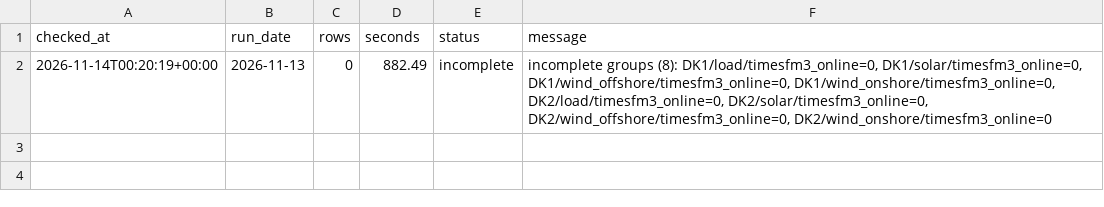
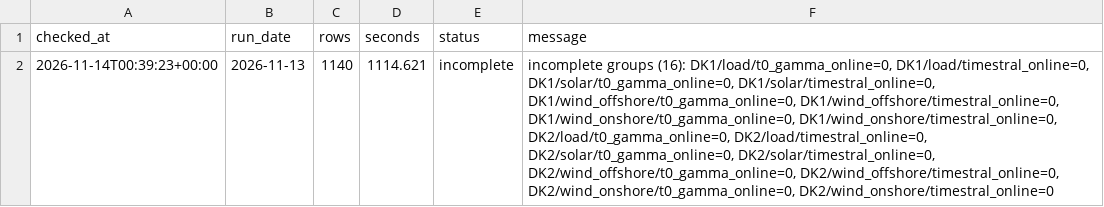
Before and after one commit to XiaoyuJIN97/tp-plus-plus-real-time-forecasting-dashboard, a CSV file: data/backfill/backfill_2026-11-13_2026-11-13.csv, drawn as a sheet; the diff names each change by its address in the sheet, - before the commit and + after, or states it on an @@ line.

```diff
--- a/data/backfill/backfill_2026-11-13_2026-11-13.csv
+++ b/data/backfill/backfill_2026-11-13_2026-11-13.csv
-A2 (checked_at): 2026-11-14T00:20:19+00:00
+A2 (checked_at): 2026-11-14T00:39:23+00:00
-C2 (rows): 0
+C2 (rows): 1140
-D2 (seconds): 882.49
+D2 (seconds): 1114.621
-F2 (message): incomplete groups (8): DK1/load/timesfm3_online=0, DK1/solar/timesfm3_online=0, DK1/wind_offshore/timesfm3_online=0, DK1/wind_onshore/timesfm3_online=0, DK2/load/timesfm3_online=0, DK2/solar/timesfm3_online=0, DK2/wind_offshore/timesfm3_online=0, DK2/wind_onshore/timesfm3_online=0
+F2 (message): incomplete groups (16): DK1/load/t0_gamma_online=0, DK1/load/timestral_online=0, DK1/solar/t0_gamma_online=0, DK1/solar/timestral_online=0, DK1/wind_offshore/t0_gamma_online=0, DK1/wind_offshore/timestral_online=0, DK1/wind_onshore/t0_gamma_online=0, DK1/wind_onshore/timestral_online=0, DK2/load/t0_gamma_online=0, DK2/load/timestral_online=0, DK2/solar/t0_gamma_online=0, DK2/solar/timestral_online=0, DK2/wind_offshore/t0_gamma_online=0, DK2/wind_offshore/timestral_online=0, DK2/wind_onshore/t0_gamma_online=0, DK2/wind_onshore/timestral_online=0
```
Also changed, not shown: data/backfill/backfill_latest.csv, data/issues/issue_log.csv, 1 other file.
